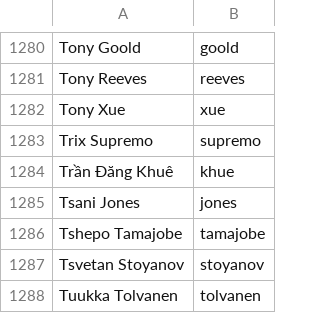
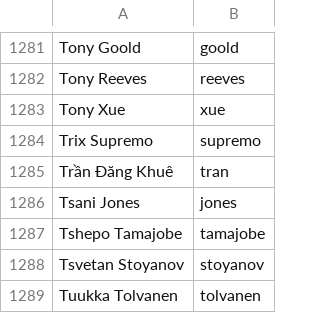
Before and after one commit to twse/random-stuff, a CSV file: names.csv, drawn as a sheet; only a part is shown, gaps mark what is left out; the diff covers the shown part only.

```diff
--- a/names.csv
+++ b/names.csv
@@ -1283,3 +1284,3 @@ Tony Xue,xue
 Trix Supremo,supremo
-Trần Đăng Khuê,khue
+Trần Đăng Khuê,tran
 Tsani Jones,jones
```
Also changed, not shown: 3 added rows and 2 removed rows elsewhere in this file.
